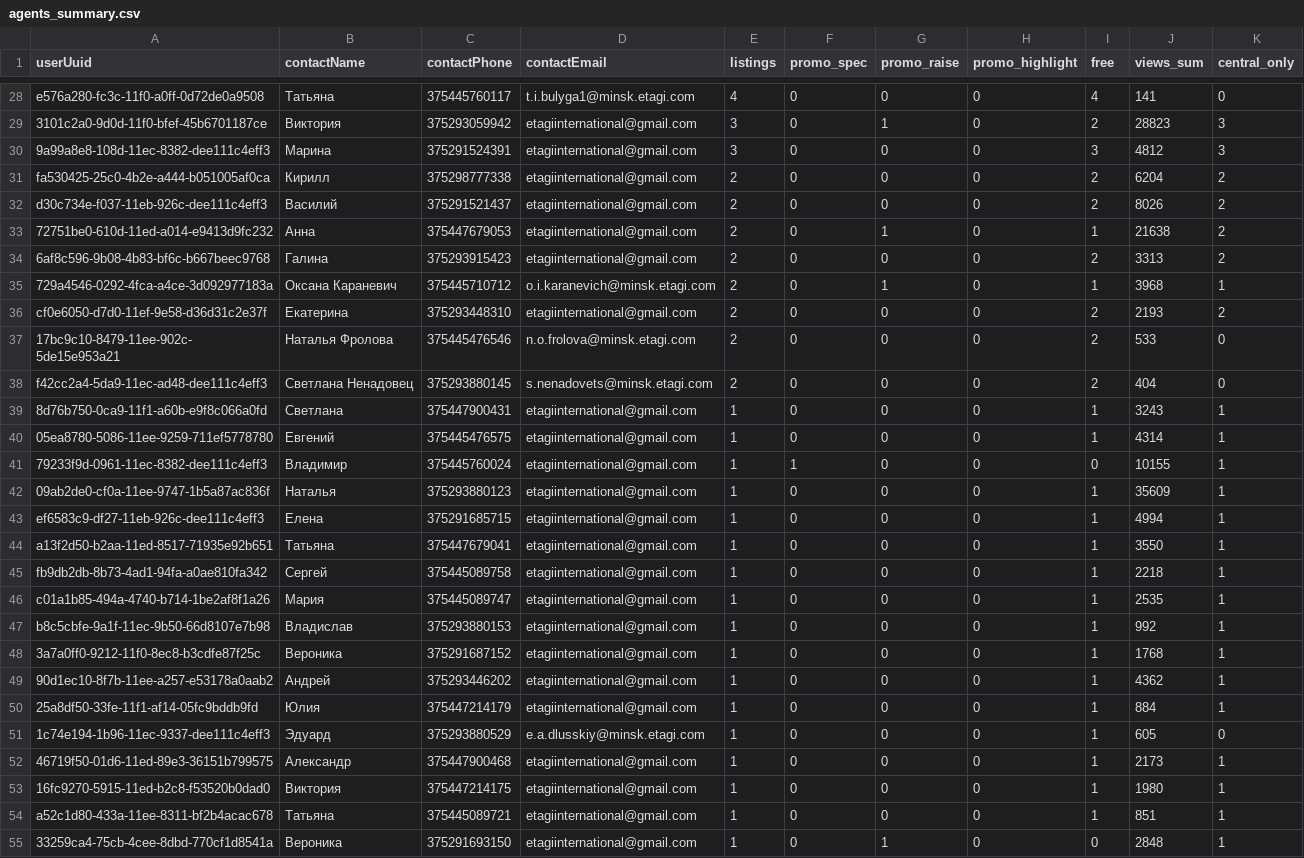
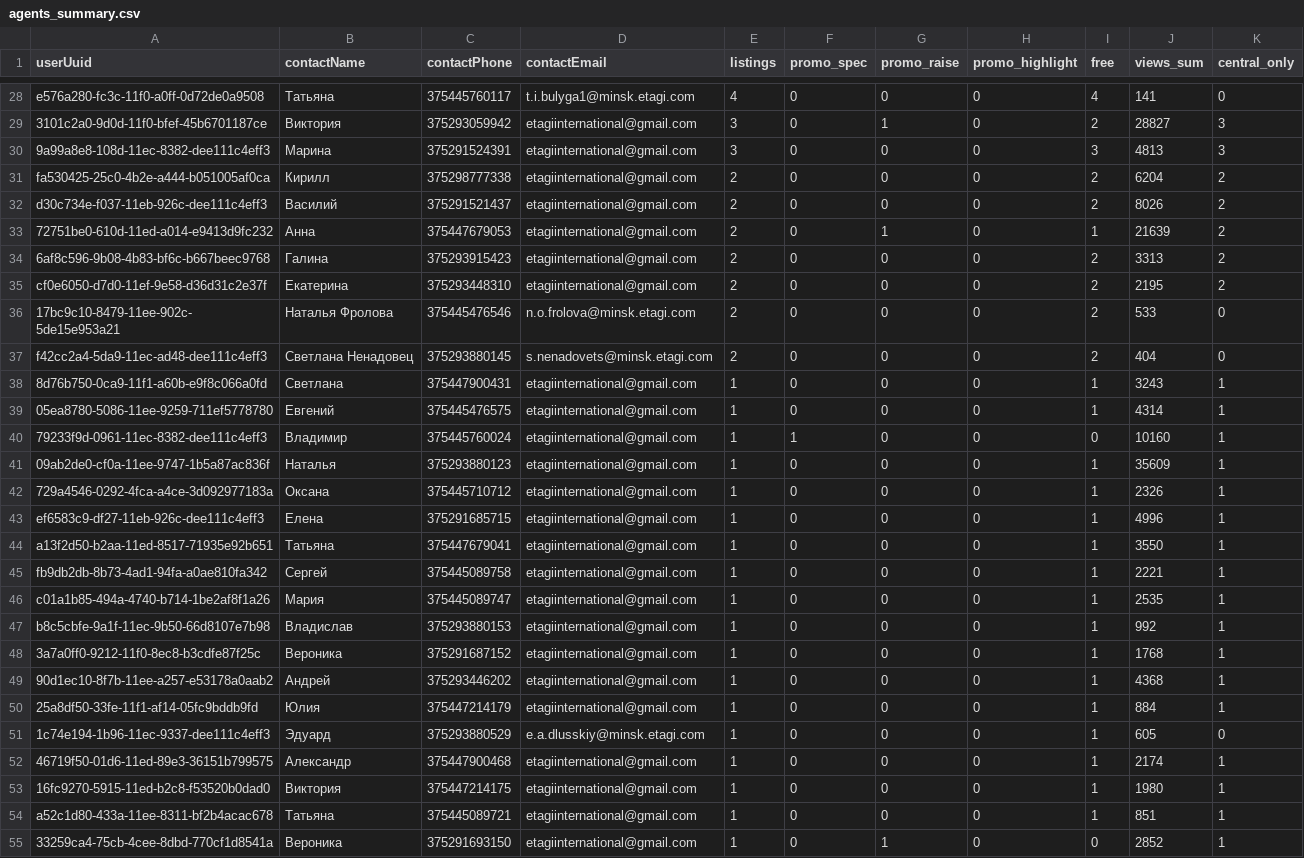
Before and after one commit to antonina-katlinskaya/realt-collector, a CSV file: data/analytics/agents_summary.csv, drawn as a sheet; only a part is shown, gaps mark what is left out; removed rows and columns are numbered as before the commit, all else as after; the diff covers the shown part only; the diff names each change by its address in the sheet, - before the commit and + after, or states it on an @@ line.

```diff
--- a/data/analytics/agents_summary.csv
+++ b/data/analytics/agents_summary.csv
-J29 (views_sum): 28823
+J29 (views_sum): 28827
-J30 (views_sum): 4812
+J30 (views_sum): 4813
-J33 (views_sum): 21638
+J33 (views_sum): 21639
-row 35: 729a4546-0292-4fca-a4ce-3d092977183a | Оксана Караневич | 375445710712 | o.i.karanevich@minsk.etagi.com | 2 | 0 | 1 | 0 | 1 | 3968 | 1
-J35 (views_sum): 2193
+J35 (views_sum): 2195
-J40 (views_sum): 10155
+J40 (views_sum): 10160
+row 42: 729a4546-0292-4fca-a4ce-3d092977183a | Оксана | 375445710712 | etagiinternational@gmail.com | 1 | 0 | 0 | 0 | 1 | 2326 | 1
-J43 (views_sum): 4994
+J43 (views_sum): 4996
-J45 (views_sum): 2218
+J45 (views_sum): 2221
-J49 (views_sum): 4362
+J49 (views_sum): 4368
-J52 (views_sum): 2173
+J52 (views_sum): 2174
-J55 (views_sum): 2848
+J55 (views_sum): 2852
```
Also changed, not shown: 26 edited cells elsewhere in this file, data/analytics/changes_last_period.csv, data/analytics/quarters_summary.csv, 16 other files.
